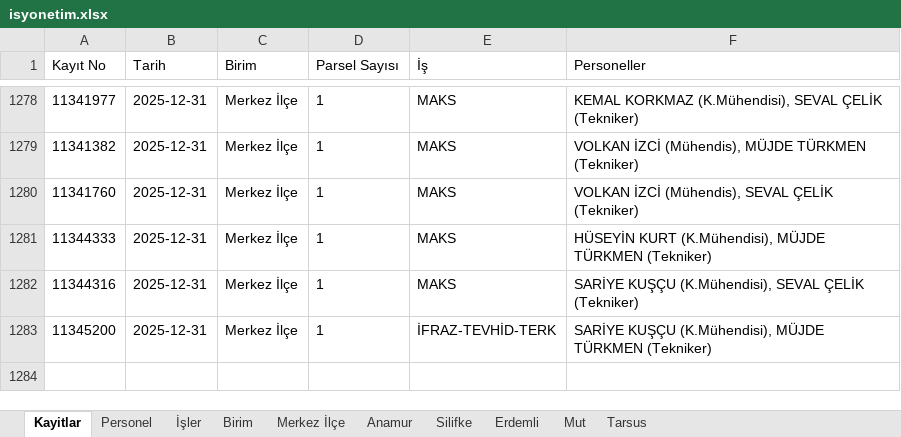
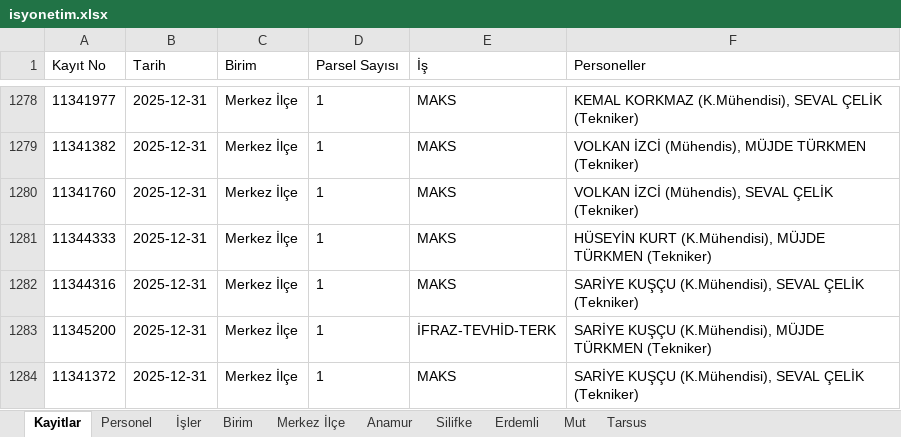
Before and after one commit to gokhangeo/isyonetim, an Excel workbook: isyonetim.xlsx, sheet Kayitlar, drawn as a sheet; only a part is shown, gaps mark what is left out; values as stored, in another font and other column widths than the file's, no borders; the diff names each change by its address in the sheet, - before the commit and + after, or states it on an @@ line.

Commit message:
[Kadastro App] Yeni kayıt eklendi: 11341372

```diff
--- a/isyonetim.xlsx (sheet Kayitlar)
+++ b/isyonetim.xlsx (sheet Kayitlar)
+row 1284: 11341372 | 2025-12-31 | Merkez İlçe | 1 | MAKS | SARİYE KUŞÇU (K.Mühendisi), SEVAL ÇELİK (Tekniker)
```
Also changed, not shown: sheet Merkez İlçe.
